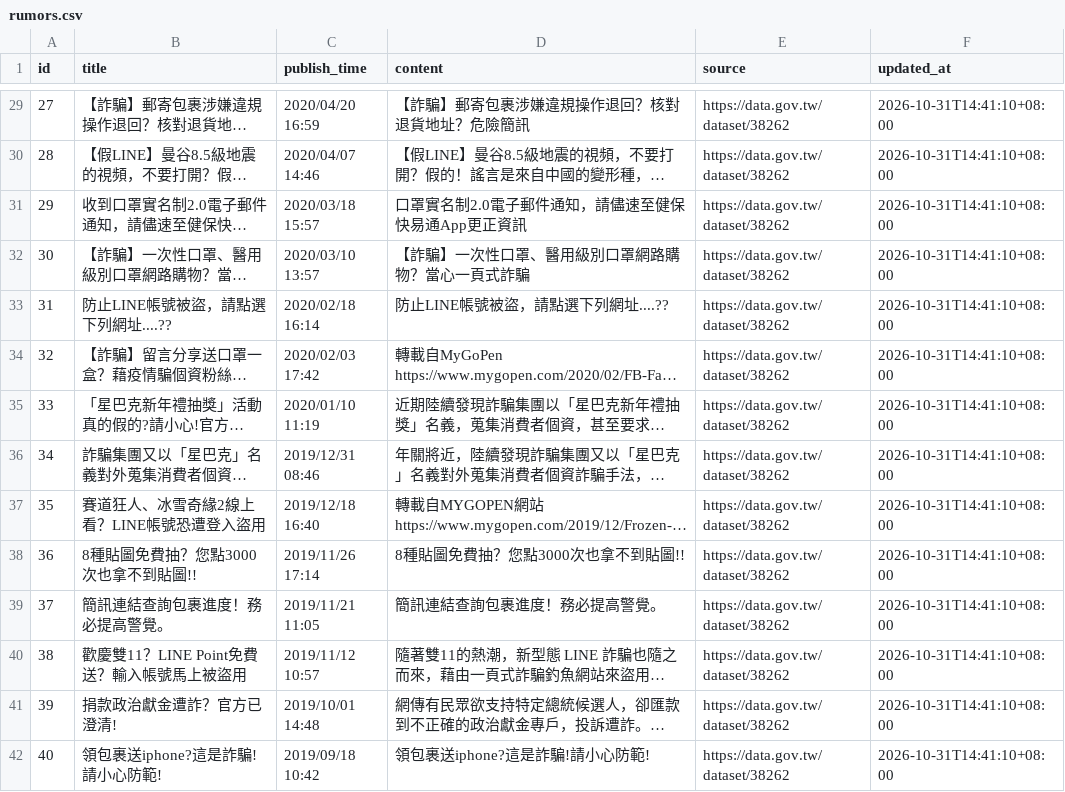
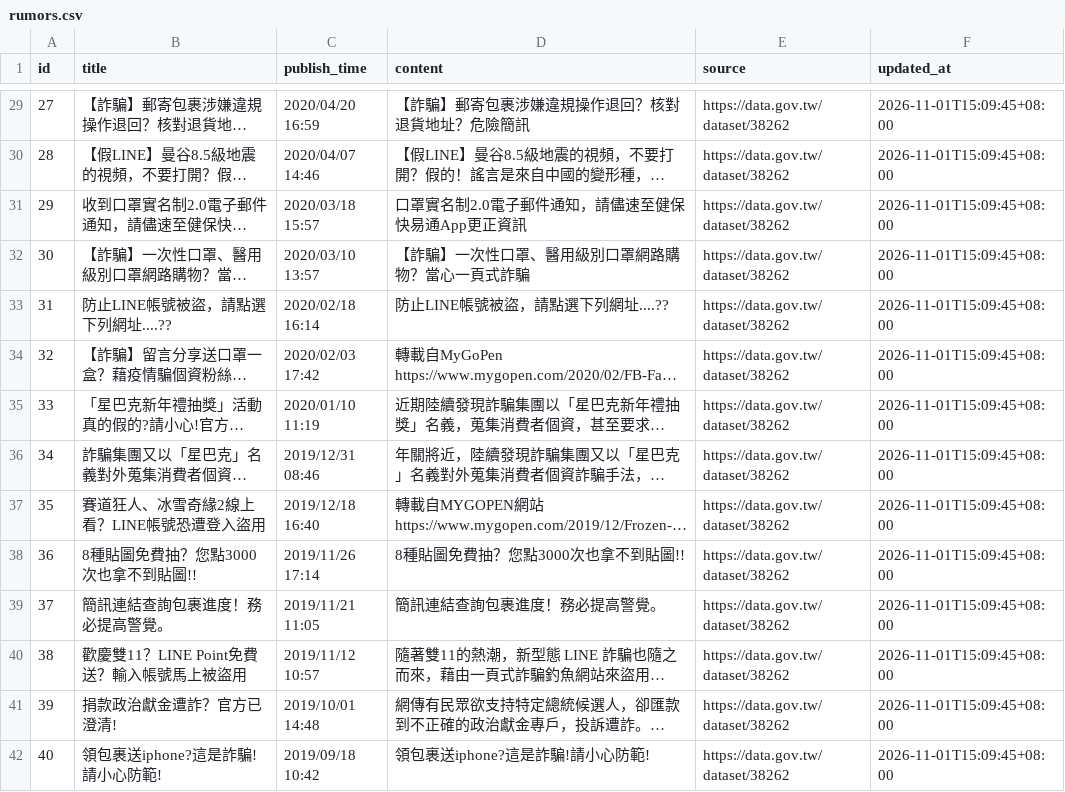
Before and after one commit to formalonline/165_knowledge, a CSV file: data/processed/rumors.csv, drawn as a sheet; only a part is shown, gaps mark what is left out; long unchanged cells end in …; the diff covers the shown part only; the diff names each change by its address in the sheet, - before the commit and + after, or states it on an @@ line.

```diff
--- a/data/processed/rumors.csv
+++ b/data/processed/rumors.csv
-F29:F42 (updated_at): 2026-10-31T14:41:10+08:00
+F29:F42 (updated_at): 2026-11-01T15:09:45+08:00
```
Also changed, not shown: 74 edited cells elsewhere in this file, 5 other files.
